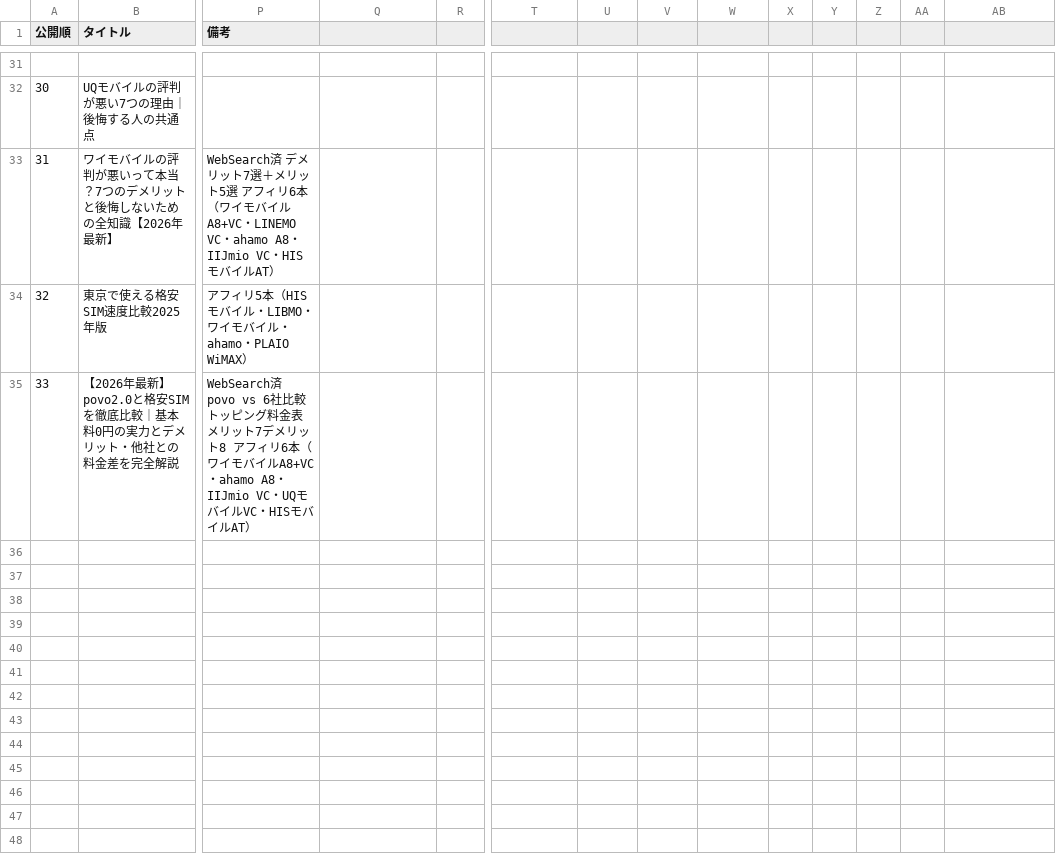
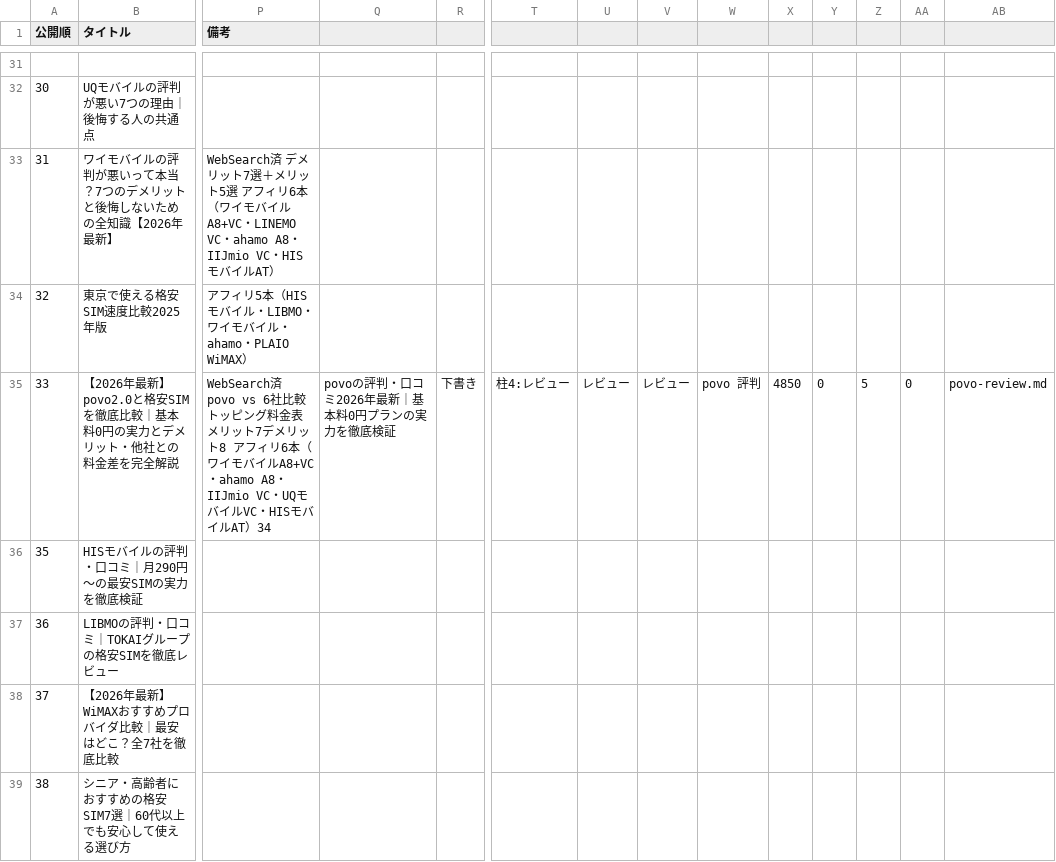
Before and after one commit to tmizuno27/claude-code, a CSV file: sim-hikaku.online/outputs/article-management.csv, drawn as a sheet; only a part is shown, gaps mark what is left out; rows hold the shown columns only; the diff names each change by its address in the sheet, - before the commit and + after, or states it on an @@ line.

```diff
--- a/sim-hikaku.online/outputs/article-management.csv
+++ b/sim-hikaku.online/outputs/article-management.csv
-P35 (備考): …イルAT）
+P35 (備考): …イルAT）34
-Q35: (empty)
+Q35: povoの評判・口コミ2026年最新｜基本料0円プランの実力を徹底検証
-R35: (empty)
+R35: 下書き
-T35: (empty)
+T35: 柱4:レビュー
-U35: (empty)
+U35: レビュー
-V35: (empty)
+V35: レビュー
-W35: (empty)
+W35: povo 評判
-X35: (empty)
+X35: 4850
-Y35: (empty)
+Y35: 0
-Z35: (empty)
+Z35: 5
-AA35: (empty)
+AA35: 0
-AB35: (empty)
+AB35: povo-review.md
+row 36: 35 | HISモバイルの評判・口コミ｜月290円〜の最安SIMの実力を徹底検証
+row 37: 36 | LIBMOの評判・口コミ｜TOKAIグループの格安SIMを徹底レビュー
+row 38: 37 | 【2026年最新】WiMAXおすすめプロバイダ比較｜最安はどこ？全7社を徹底比較
+row 39: 38 | シニア・高齢者におすすめの格安SIM7選｜60代以上でも安心して使える選び方
```
Also changed, not shown: otona-match.com/outputs/article-management.csv.
